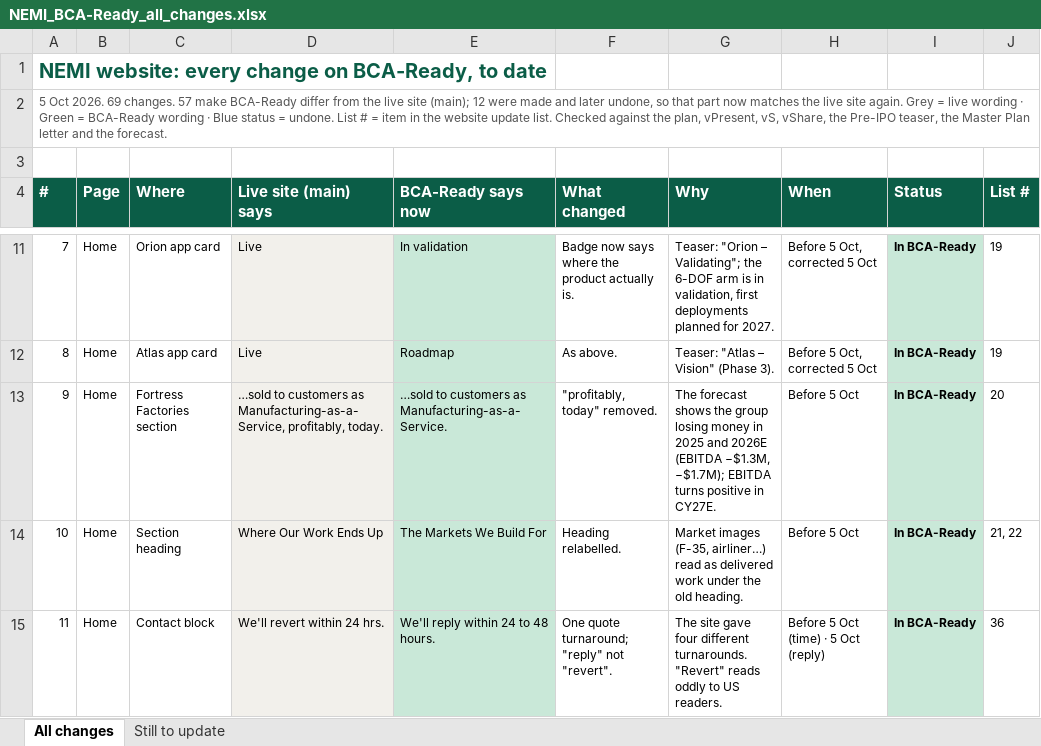
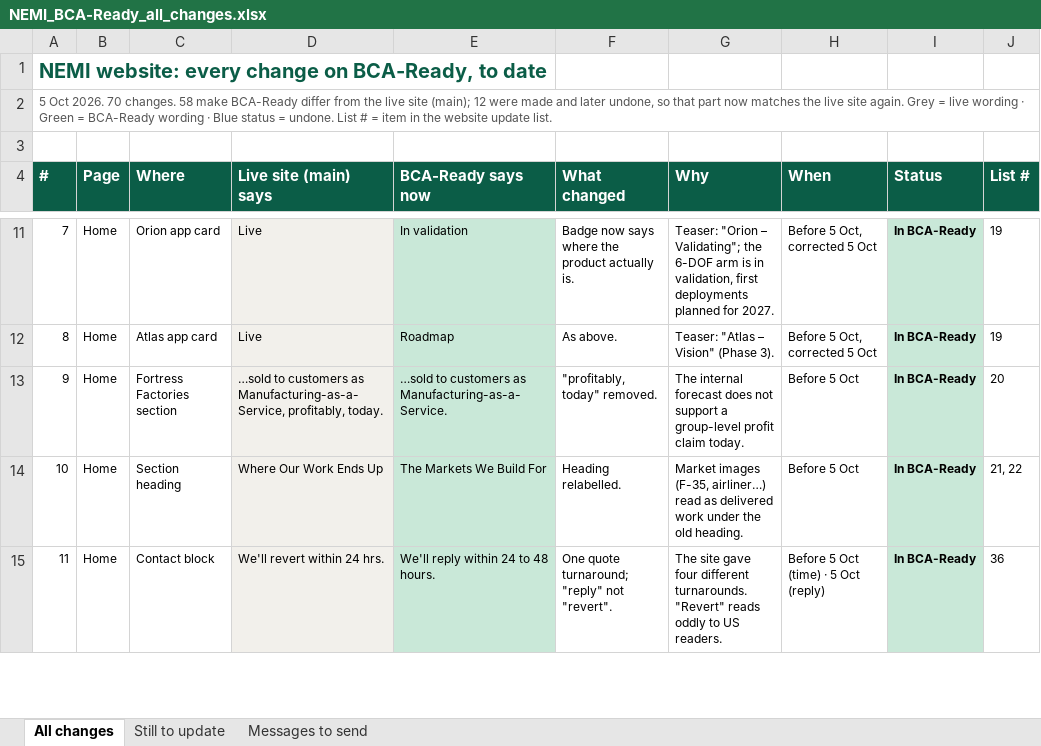
Before and after one commit to Nemi52344/nemi-lmm-site, an Excel workbook: _s4/NEMI_BCA-Ready_all_changes.xlsx, sheet All changes, drawn as a sheet; only a part is shown, gaps mark what is left out; values as stored, in another font and other column widths than the file's, no borders; the diff covers the shown part only; the diff names each change by its address in the sheet, - before the commit and + after, or states it on an @@ line.

```diff
--- a/_s4/NEMI_BCA-Ready_all_changes.xlsx (sheet All changes)
+++ b/_s4/NEMI_BCA-Ready_all_changes.xlsx (sheet All changes)
+sheet tab: Messages to send
@@ column A (#) renumbered in row 2 @@
-G13 (Why): The forecast shows the group losing money in 2025 and 2026E (EBITDA −$1.3M, −$1.7M); EBITDA turns positive in CY27E.
+G13 (Why): The internal forecast does not support a group-level profit claim today.
```
Also changed, not shown: 1 added row and 12 edited cells elsewhere in this sheet, sheet Still to update, 4 other files.
